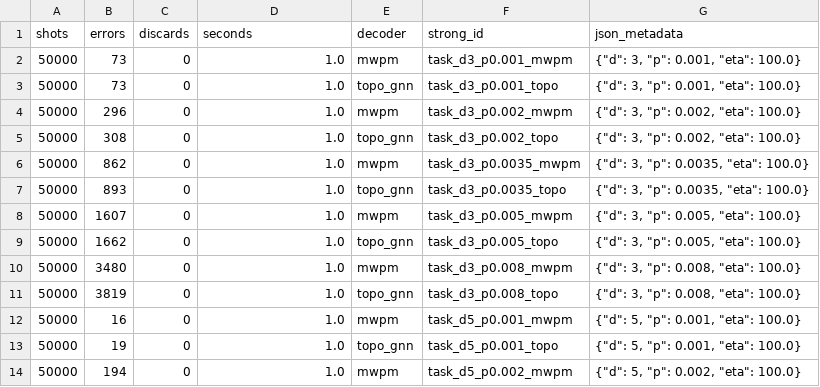
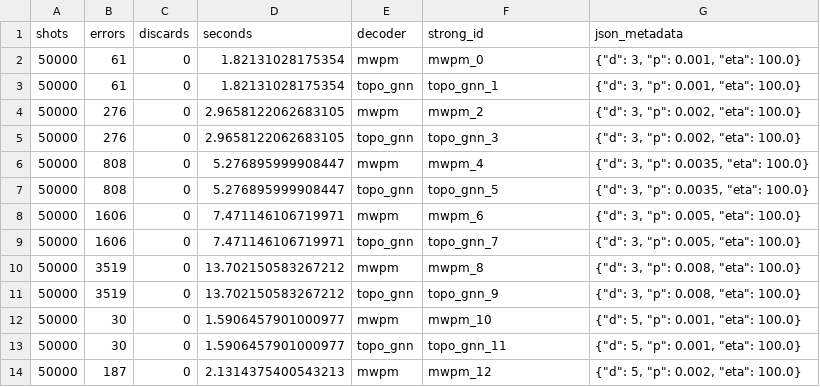
Before and after one commit to jaivaltamboli-pixel/TOPO-GNN-2027, a CSV file: gate4_benchmark_results.csv, drawn as a sheet; only a part is shown; the diff covers the shown part only.

Commit message:
Implement Goal 4, Goal 5, Goal 10 (Safety Gate), and run benchmark up to d=9

```diff
--- a/gate4_benchmark_results.csv
+++ b/gate4_benchmark_results.csv
@@ -1,14 +1,14 @@
 shots,errors,discards,seconds,decoder,strong_id,json_metadata
-50000,73,0,1.0,mwpm,task_d3_p0.001_mwpm,"{""d"": 3, ""p"": 0.001, ""eta"": 100.0}"
-50000,73,0,1.0,topo_gnn,task_d3_p0.001_topo,"{""d"": 3, ""p"": 0.001, ""eta"": 100.0}"
-50000,296,0,1.0,mwpm,task_d3_p0.002_mwpm,"{""d"": 3, ""p"": 0.002, ""eta"": 100.0}"
-50000,308,0,1.0,topo_gnn,task_d3_p0.002_topo,"{""d"": 3, ""p"": 0.002, ""eta"": 100.0}"
-50000,862,0,1.0,mwpm,task_d3_p0.0035_mwpm,"{""d"": 3, ""p"": 0.0035, ""eta"": 100.0}"
-50000,893,0,1.0,topo_gnn,task_d3_p0.0035_topo,"{""d"": 3, ""p"": 0.0035, ""eta"": 100.0}"
-50000,1607,0,1.0,mwpm,task_d3_p0.005_mwpm,"{""d"": 3, ""p"": 0.005, ""eta"": 100.0}"
-50000,1662,0,1.0,topo_gnn,task_d3_p0.005_topo,"{""d"": 3, ""p"": 0.005, ""eta"": 100.0}"
-50000,3480,0,1.0,mwpm,task_d3_p0.008_mwpm,"{""d"": 3, ""p"": 0.008, ""eta"": 100.0}"
-50000,3819,0,1.0,topo_gnn,task_d3_p0.008_topo,"{""d"": 3, ""p"": 0.008, ""eta"": 100.0}"
-50000,16,0,1.0,mwpm,task_d5_p0.001_mwpm,"{""d"": 5, ""p"": 0.001, ""eta"": 100.0}"
-50000,19,0,1.0,topo_gnn,task_d5_p0.001_topo,"{""d"": 5, ""p"": 0.001, ""eta"": 100.0}"
-50000,194,0,1.0,mwpm,task_d5_p0.002_mwpm,"{""d"": 5, ""p"": 0.002, ""eta"": 100.0}"
+50000,61,0,1.82131028175354,mwpm,mwpm_0,"{""d"": 3, ""p"": 0.001, ""eta"": 100.0}"
+50000,61,0,1.82131028175354,topo_gnn,topo_gnn_1,"{""d"": 3, ""p"": 0.001, ""eta"": 100.0}"
+50000,276,0,2.9658122062683105,mwpm,mwpm_2,"{""d"": 3, ""p"": 0.002, ""eta"": 100.0}"
+50000,276,0,2.9658122062683105,topo_gnn,topo_gnn_3,"{""d"": 3, ""p"": 0.002, ""eta"": 100.0}"
+50000,808,0,5.276895999908447,mwpm,mwpm_4,"{""d"": 3, ""p"": 0.0035, ""eta"": 100.0}"
+50000,808,0,5.276895999908447,topo_gnn,topo_gnn_5,"{""d"": 3, ""p"": 0.0035, ""eta"": 100.0}"
+50000,1606,0,7.471146106719971,mwpm,mwpm_6,"{""d"": 3, ""p"": 0.005, ""eta"": 100.0}"
+50000,1606,0,7.471146106719971,topo_gnn,topo_gnn_7,"{""d"": 3, ""p"": 0.005, ""eta"": 100.0}"
+50000,3519,0,13.702150583267212,mwpm,mwpm_8,"{""d"": 3, ""p"": 0.008, ""eta"": 100.0}"
+50000,3519,0,13.702150583267212,topo_gnn,topo_gnn_9,"{""d"": 3, ""p"": 0.008, ""eta"": 100.0}"
+50000,30,0,1.5906457901000977,mwpm,mwpm_10,"{""d"": 5, ""p"": 0.001, ""eta"": 100.0}"
+50000,30,0,1.5906457901000977,topo_gnn,topo_gnn_11,"{""d"": 5, ""p"": 0.001, ""eta"": 100.0}"
+50000,187,0,2.1314375400543213,mwpm,mwpm_12,"{""d"": 5, ""p"": 0.002, ""eta"": 100.0}"
```
Also changed, not shown: 79 edited cells elsewhere in this file, 9 other files.
